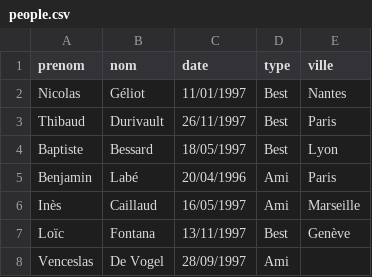
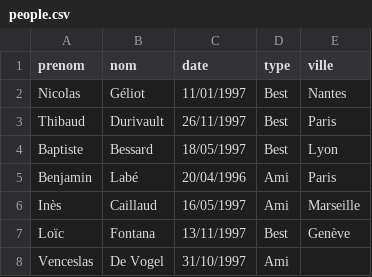
Before and after one commit to Git-TM/life-backoffice, a CSV file: app/assets/people.csv, drawn as a sheet.

```diff
--- a/app/assets/people.csv
+++ b/app/assets/people.csv
@@ -7,2 +7,2 @@ Inès,Caillaud,16/05/1997,Ami,Marseille
 Loïc,Fontana,13/11/1997,Best,Genève
-Venceslas,De Vogel,28/09/1997,Ami
+Venceslas,De Vogel,31/10/1997,Ami
```
Also changed, not shown: 2 other files.
